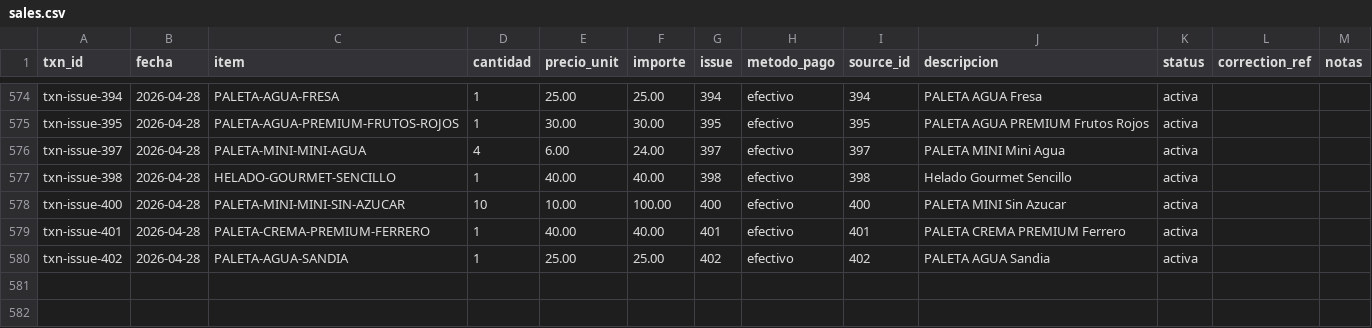
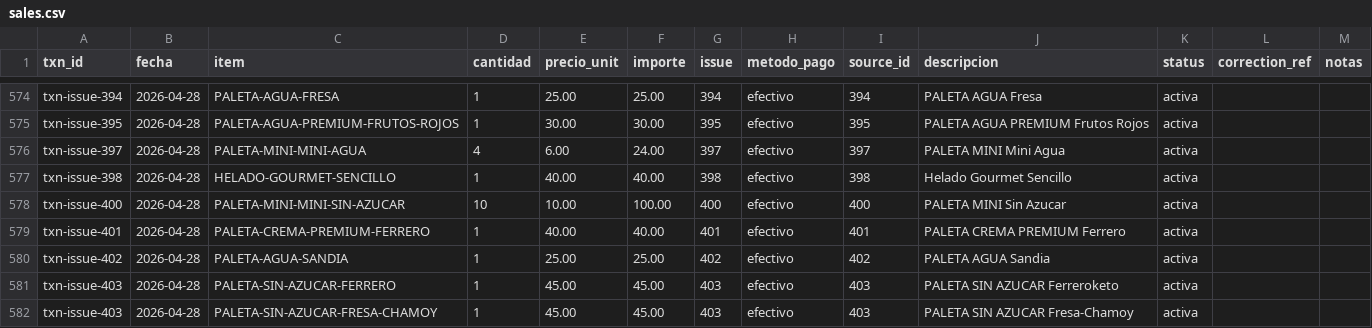
Before and after one commit to OswaldoCasillas/Ventas, a CSV file: data/sales.csv, drawn as a sheet; only a part is shown, gaps mark what is left out; the diff names each change by its address in the sheet, - before the commit and + after, or states it on an @@ line.

```diff
--- a/data/sales.csv
+++ b/data/sales.csv
+row 581: txn-issue-403 | 2026-04-28 | PALETA-SIN-AZUCAR-FERRERO | 1 | 45.00 | 45.00 | 403 | efectivo | 403 | PALETA SIN AZUCAR Ferreroketo | activa
+row 582: txn-issue-403 | 2026-04-28 | PALETA-SIN-AZUCAR-FRESA-CHAMOY | 1 | 45.00 | 45.00 | 403 | efectivo | 403 | PALETA SIN AZUCAR Fresa-Chamoy | activa
```
Also changed, not shown: data/inventory.csv, data/processed_events.csv, 4 other files.
